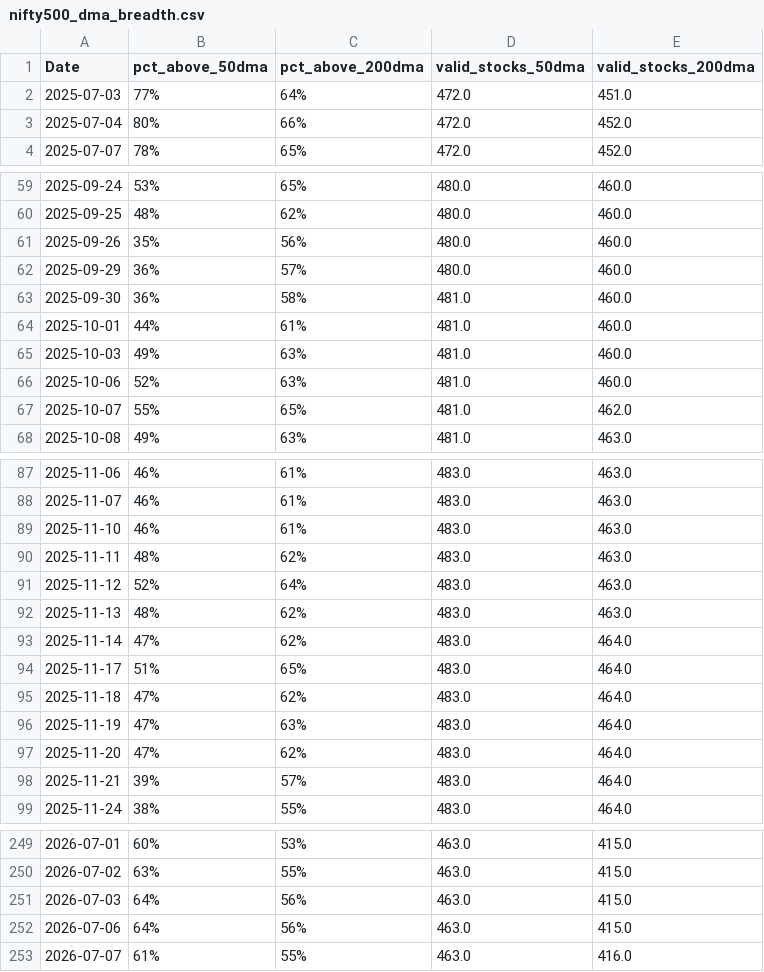
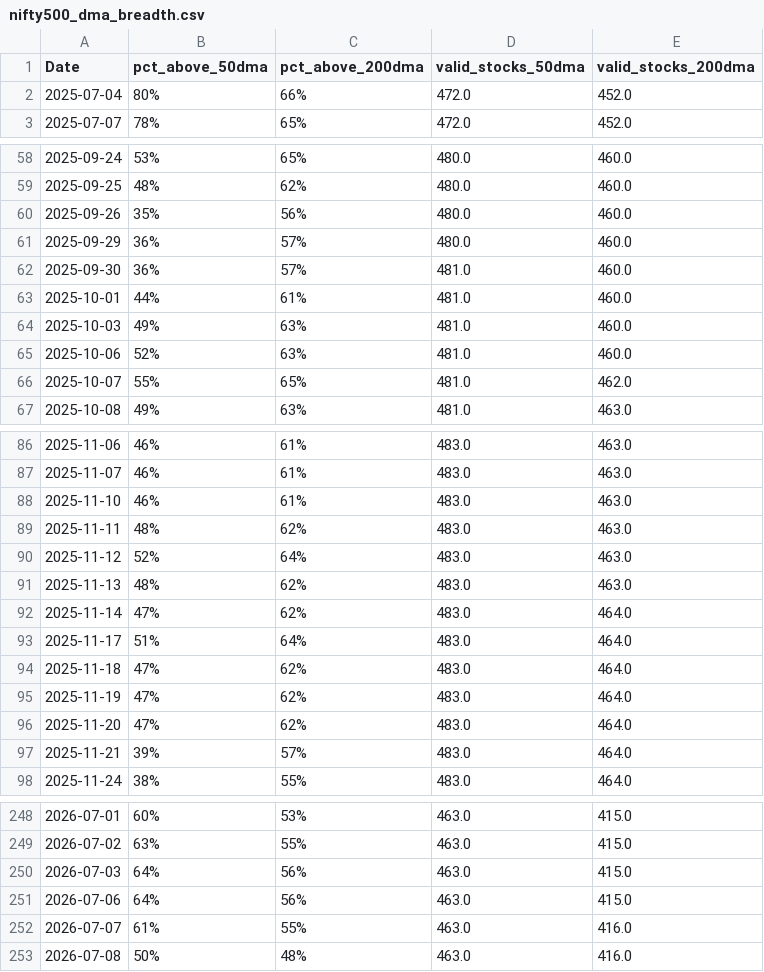
Before and after one commit to CS26-ST/Nifty-dma-breadth, a CSV file: output/nifty500_dma_breadth.csv, drawn as a sheet; only a part is shown, gaps mark what is left out.

```diff
--- a/output/nifty500_dma_breadth.csv
+++ b/output/nifty500_dma_breadth.csv
@@ -1,3 +1,2 @@
 Date,pct_above_50dma,pct_above_200dma,valid_stocks_50dma,valid_stocks_200dma
-2025-07-03,77%,64%,472.0,451.0
 2025-07-04,80%,66%,472.0,452.0
@@ -62,3 +61,3 @@ Date,pct_above_50dma,pct_above_200dma,valid_stocks_50dma,valid_stocks_200dma
 2025-09-29,36%,57%,480.0,460.0
-2025-09-30,36%,58%,481.0,460.0
+2025-09-30,36%,57%,481.0,460.0
 2025-10-01,44%,61%,481.0,460.0
@@ -93,5 +92,5 @@ Date,pct_above_50dma,pct_above_200dma,valid_stocks_50dma,valid_stocks_200dma
 2025-11-14,47%,62%,483.0,464.0
-2025-11-17,51%,65%,483.0,464.0
+2025-11-17,51%,64%,483.0,464.0
 2025-11-18,47%,62%,483.0,464.0
-2025-11-19,47%,63%,483.0,464.0
+2025-11-19,47%,62%,483.0,464.0
 2025-11-20,47%,62%,483.0,464.0
@@ -253 +252,2 @@ Date,pct_above_50dma,pct_above_200dma,valid_stocks_50dma,valid_stocks_200dma
 2026-07-07,61%,55%,463.0,416.0
+2026-07-08,50%,48%,463.0,416.0
```
Also changed, not shown: 2 other files.
